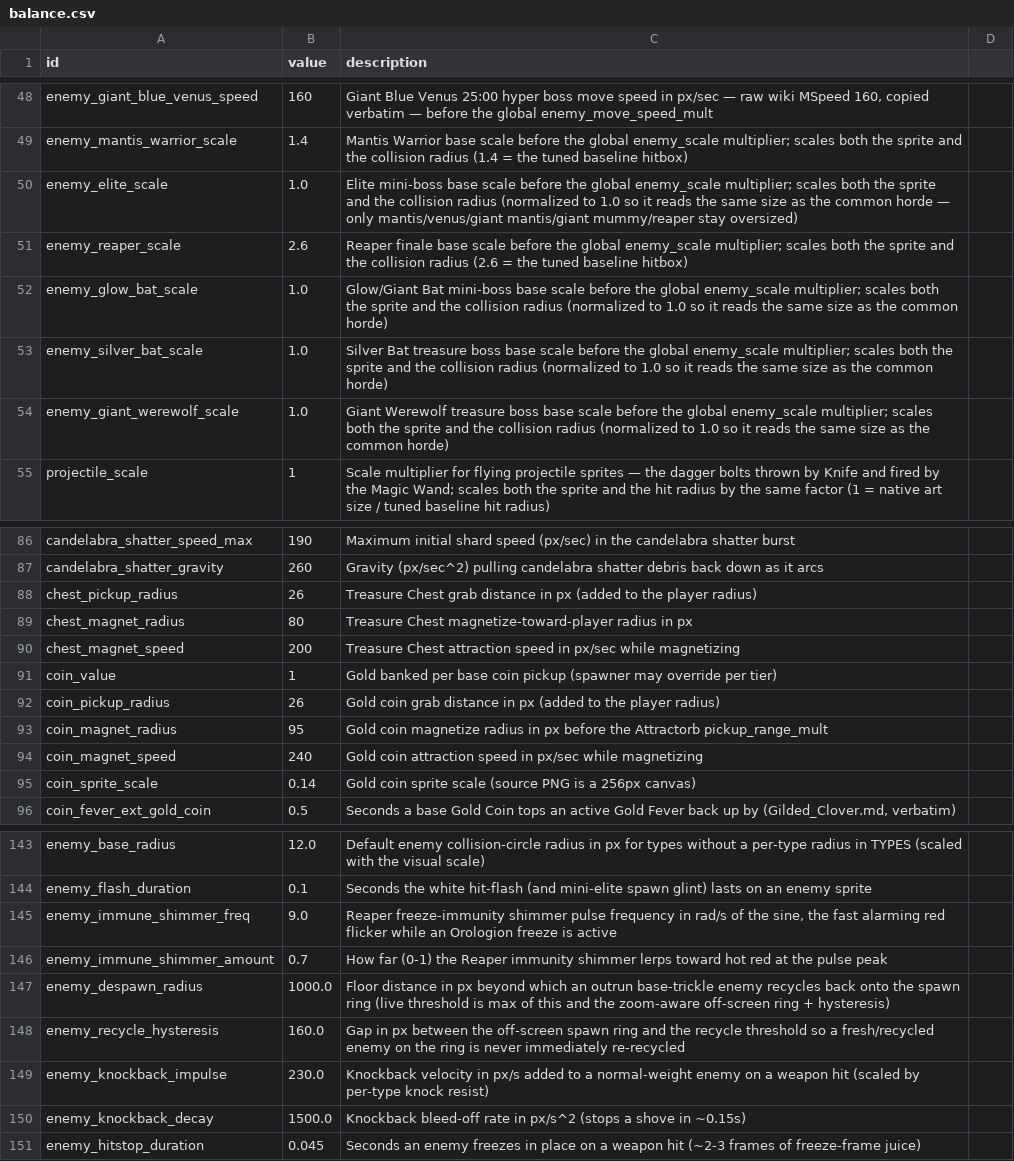
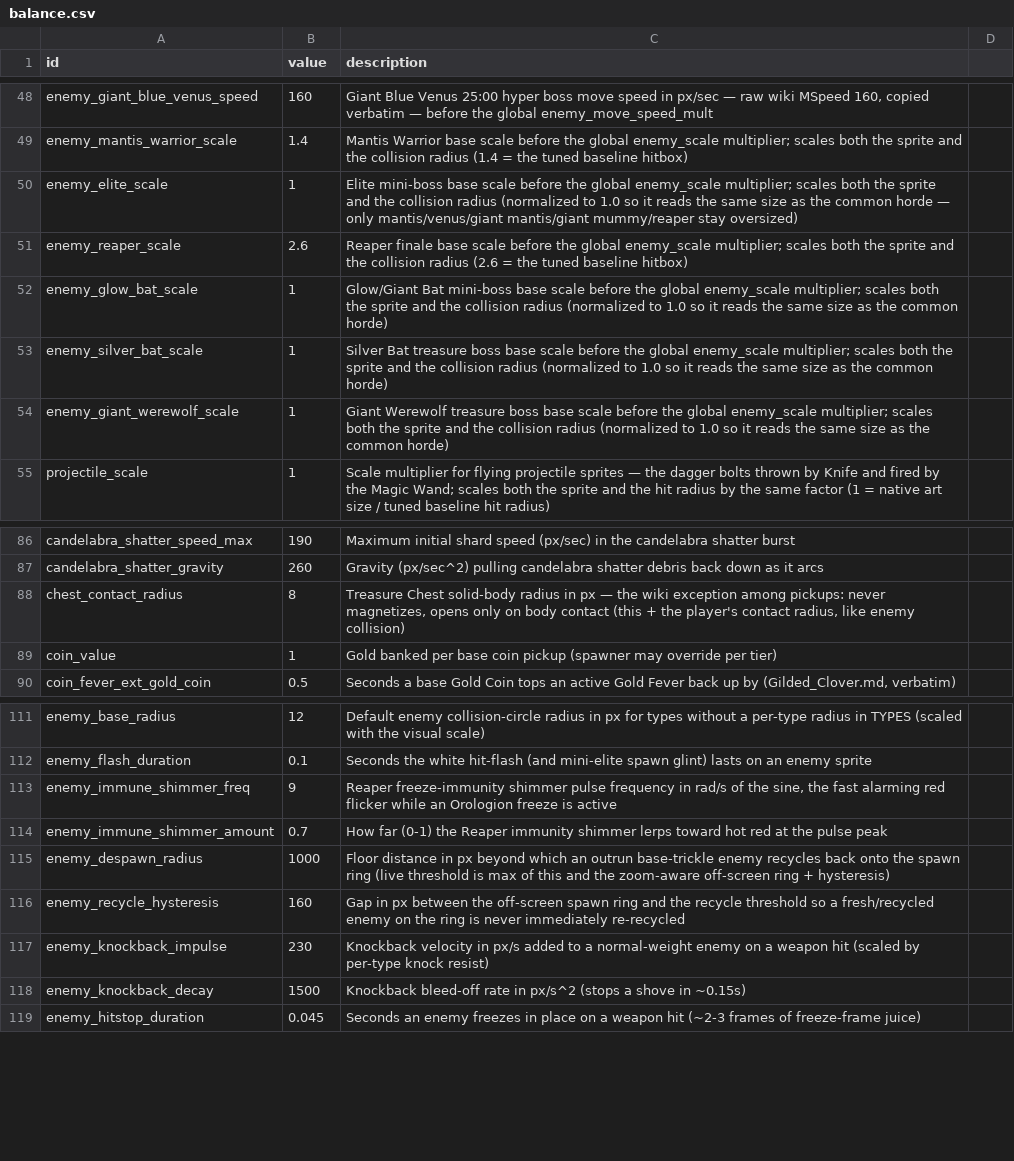
Before and after one commit to gw1108/VampireSurvivorsGodot, a CSV file: vampire-survivors-taskmaster/data/balance.csv, drawn as a sheet; only a part is shown, gaps mark what is left out; removed rows and columns are numbered as before the commit, all else as after; the diff covers the shown part only; the diff names each change by its address in the sheet, - before the commit and + after, or states it on an @@ line.

Commit message:
Changed pickup to be less weird. Chests don't magnet pickup. Updated itch version text.

```diff
--- a/vampire-survivors-taskmaster/data/balance.csv
+++ b/vampire-survivors-taskmaster/data/balance.csv
-B50 (value): 1.0
+B50 (value): 1
-B52:B54 (value): 1.0
+B52:B54 (value): 1
-row 88: chest_pickup_radius | 26 | Treasure Chest grab distance in px (added to the player radius)
-row 89: chest_magnet_radius | 80 | Treasure Chest magnetize-toward-player radius in px
-row 90: chest_magnet_speed | 200 | Treasure Chest attraction speed in px/sec while magnetizing
+row 88: chest_contact_radius | 8 | Treasure Chest solid-body radius in px — the wiki exception among pickups: never magnetizes, opens only on body contact (this + the player's contact radius, like enemy collision)
-row 92: coin_pickup_radius | 26 | Gold coin grab distance in px (added to the player radius)
-row 93: coin_magnet_radius | 95 | Gold coin magnetize radius in px before the Attractorb pickup_range_mult
-row 94: coin_magnet_speed | 240 | Gold coin attraction speed in px/sec while magnetizing
-row 95: coin_sprite_scale | 0.14 | Gold coin sprite scale (source PNG is a 256px canvas)
-B111 (value): 12.0
+B111 (value): 12
-B113 (value): 9.0
+B113 (value): 9
-B115 (value): 1000.0
+B115 (value): 1000
-B116 (value): 160.0
+B116 (value): 160
-B117 (value): 230.0
+B117 (value): 230
-B118 (value): 1500.0
+B118 (value): 1500
```
Also changed, not shown: 4 added rows, 30 removed rows and 11 edited cells elsewhere in this file, 17 other files.
